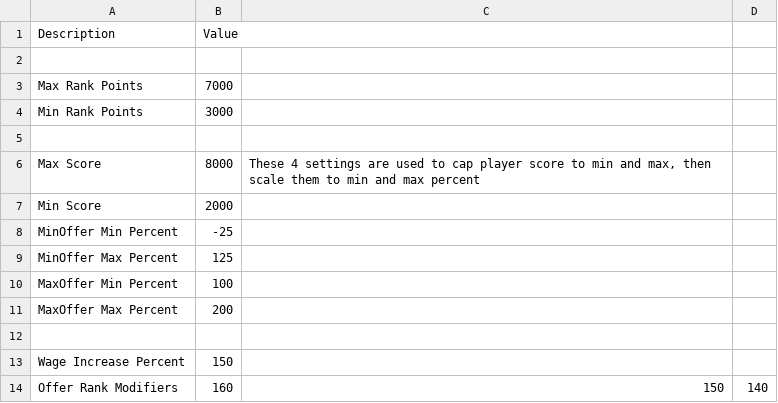
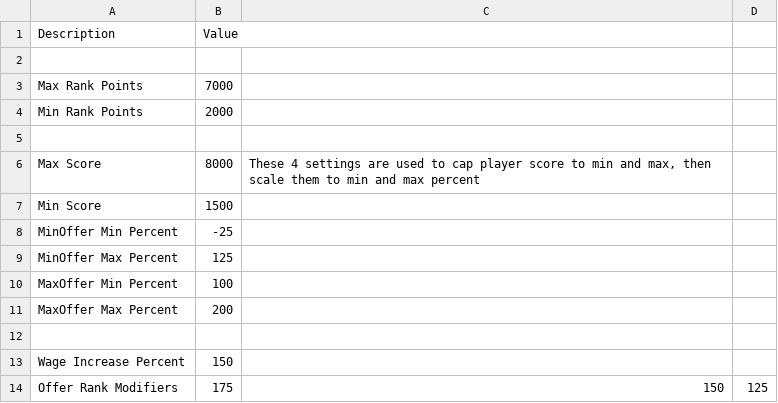
Before and after one commit to pargsoft/_v2k4-Career-Mod, a CSV file: Source/Transfers/NegotiationsOfferSettings.csv, drawn as a sheet.

```diff
--- a/Source/Transfers/NegotiationsOfferSettings.csv
+++ b/Source/Transfers/NegotiationsOfferSettings.csv
@@ -3,6 +3,6 @@ Description,Value,,
 Max Rank Points,7000,,
-Min Rank Points,3000,,
+Min Rank Points,2000,,
 ,,,
 Max Score,8000,"These 4 settings are used to cap player score to min and max, then scale them to min and max percent",
-Min Score,2000,,
+Min Score,1500,,
 MinOffer Min Percent,-25,,
@@ -13,2 +13,2 @@ MaxOffer Max Percent,200,,
 Wage Increase Percent,150,,
-Offer Rank Modifiers,160,150,140
+Offer Rank Modifiers,175,150,125
```
Also changed, not shown: Source/Transfers/NegotiationsAnalyzerSettings.csv, Source/Transfers/NegotiationsLoanOrBuy.csv, 5 other files.
